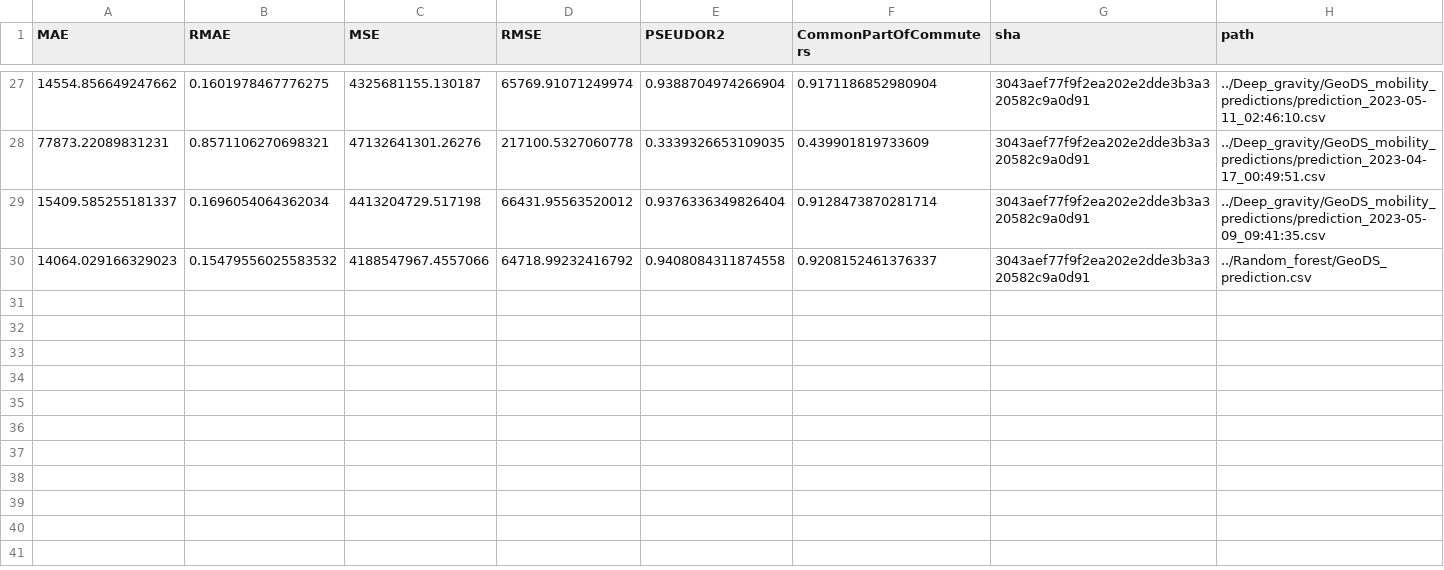
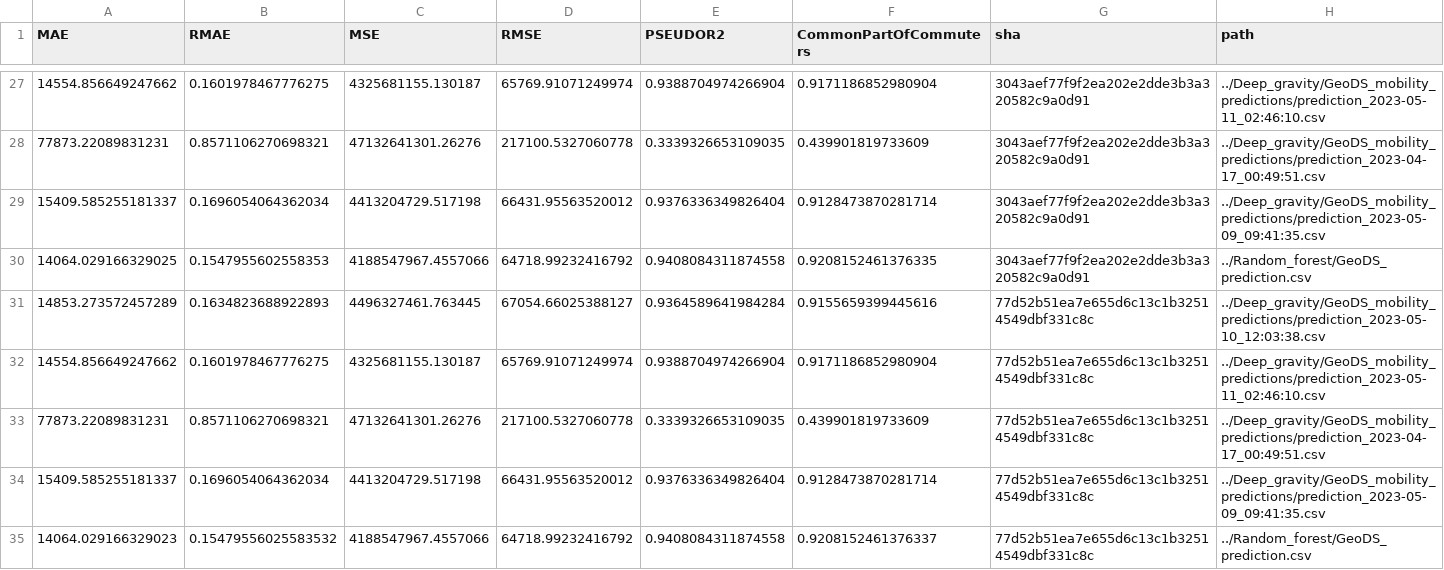
Before and after one commit to ceumicrodata/gravity-vs-ml, a CSV file: Evaluations/all_runs/evaluations_geods.csv, drawn as a sheet; only a part is shown, gaps mark what is left out.

```diff
--- a/Evaluations/all_runs/evaluations_geods.csv
+++ b/Evaluations/all_runs/evaluations_geods.csv
@@ -29,2 +29,7 @@ MAE,RMAE,MSE,RMSE,PSEUDOR2,CommonPartOfCommuters,sha,path
 15409.585255181337,0.1696054064362034,4413204729.517198,66431.95563520012,0.9376336349826404,0.9128473870281714,3043aef77f9f2ea202e2dde3b3a320582c9a0d91,../Deep_gravity/GeoDS_mobility_predictions/prediction_2023-05-09_09:41:35.csv
-14064.029166329023,0.15479556025583532,4188547967.4557066,64718.99232416792,0.9408084311874558,0.9208152461376337,3043aef77f9f2ea202e2dde3b3a320582c9a0d91,../Random_forest/GeoDS_prediction.csv
+14064.029166329025,0.1547955602558353,4188547967.4557066,64718.99232416792,0.9408084311874558,0.9208152461376335,3043aef77f9f2ea202e2dde3b3a320582c9a0d91,../Random_forest/GeoDS_prediction.csv
+14853.273572457289,0.1634823688922893,4496327461.763445,67054.66025388127,0.9364589641984284,0.9155659399445616,77d52b51ea7e655d6c13c1b32514549dbf331c8c,../Deep_gravity/GeoDS_mobility_predictions/prediction_2023-05-10_12:03:38.csv
+14554.856649247662,0.1601978467776275,4325681155.130187,65769.91071249974,0.9388704974266904,0.9171186852980904,77d52b51ea7e655d6c13c1b32514549dbf331c8c,../Deep_gravity/GeoDS_mobility_predictions/prediction_2023-05-11_02:46:10.csv
+77873.22089831231,0.8571106270698321,47132641301.26276,217100.5327060778,0.3339326653109035,0.439901819733609,77d52b51ea7e655d6c13c1b32514549dbf331c8c,../Deep_gravity/GeoDS_mobility_predictions/prediction_2023-04-17_00:49:51.csv
+15409.585255181337,0.1696054064362034,4413204729.517198,66431.95563520012,0.9376336349826404,0.9128473870281714,77d52b51ea7e655d6c13c1b32514549dbf331c8c,../Deep_gravity/GeoDS_mobility_predictions/prediction_2023-05-09_09:41:35.csv
+14064.029166329023,0.15479556025583532,4188547967.4557066,64718.99232416792,0.9408084311874558,0.9208152461376337,77d52b51ea7e655d6c13c1b32514549dbf331c8c,../Random_forest/GeoDS_prediction.csv
```
Also changed, not shown: Evaluations/all_runs/evaluations_google.csv, Evaluations/all_runs/evaluations_trade.csv, 3 other files.
